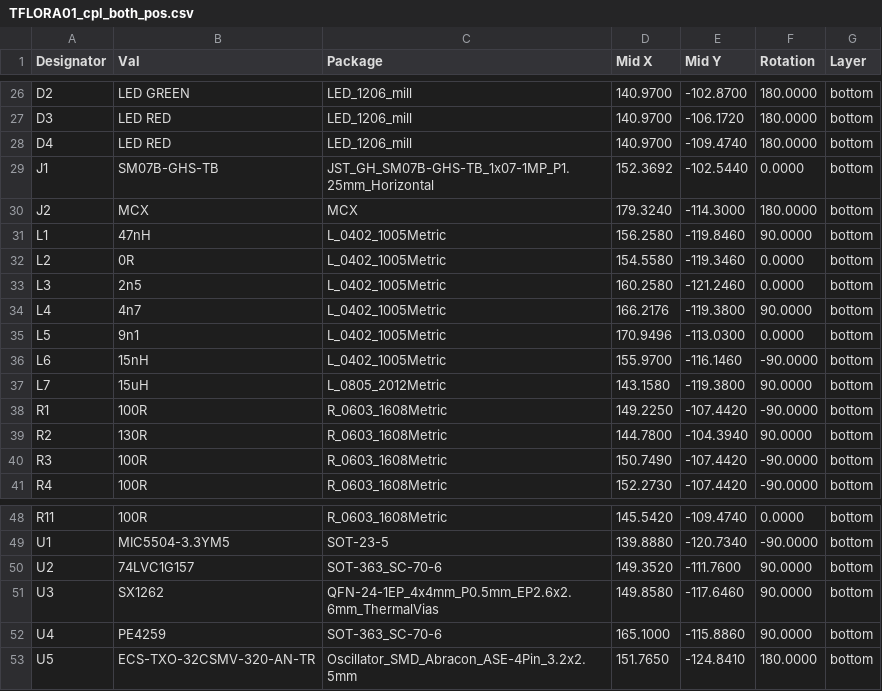
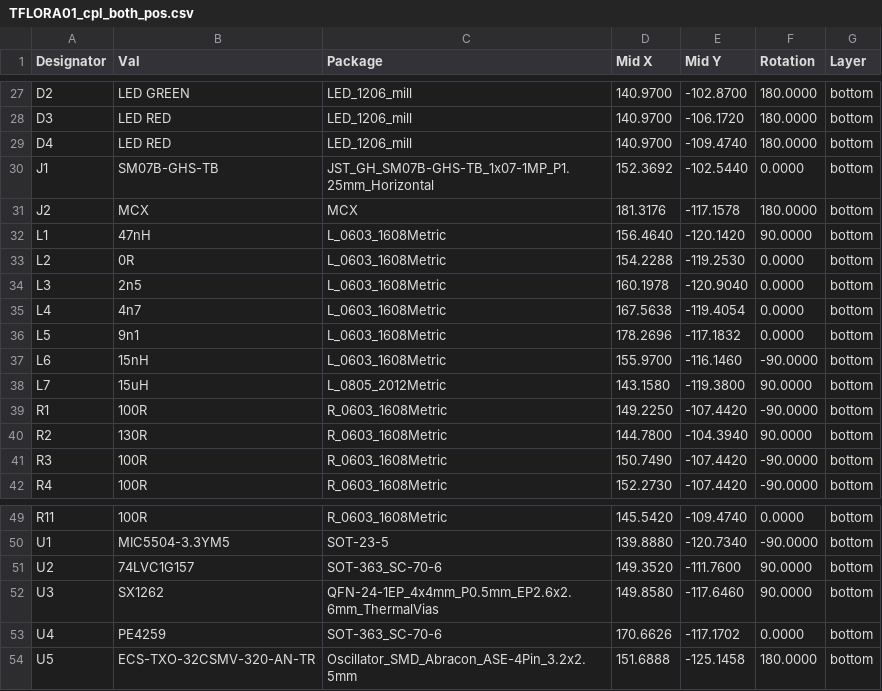
Before and after one commit to ThunderFly-aerospace/TFLORA01, a CSV file: hw/cam_profi/assembly/PnP/TFLORA01_cpl_both_pos.csv, drawn as a sheet; only a part is shown, gaps mark what is left out; the diff covers the shown part only.

```diff
--- a/hw/cam_profi/assembly/PnP/TFLORA01_cpl_both_pos.csv
+++ b/hw/cam_profi/assembly/PnP/TFLORA01_cpl_both_pos.csv
@@ -29,9 +30,9 @@ Designator,Val,Package,Mid X,Mid Y,Rotation,Layer
 "J1","SM07B-GHS-TB","JST_GH_SM07B-GHS-TB_1x07-1MP_P1.25mm_Horizontal",152.3692,-102.5440,0.0000,bottom
-"J2","MCX","MCX",179.3240,-114.3000,180.0000,bottom
-"L1","47nH","L_0402_1005Metric",156.2580,-119.8460,90.0000,bottom
-"L2","0R","L_0402_1005Metric",154.5580,-119.3460,0.0000,bottom
-"L3","2n5","L_0402_1005Metric",160.2580,-121.2460,0.0000,bottom
-"L4","4n7","L_0402_1005Metric",166.2176,-119.3800,90.0000,bottom
-"L5","9n1","L_0402_1005Metric",170.9496,-113.0300,0.0000,bottom
-"L6","15nH","L_0402_1005Metric",155.9700,-116.1460,-90.0000,bottom
+"J2","MCX","MCX",181.3176,-117.1578,180.0000,bottom
+"L1","47nH","L_0603_1608Metric",156.4640,-120.1420,90.0000,bottom
+"L2","0R","L_0603_1608Metric",154.2288,-119.2530,0.0000,bottom
+"L3","2n5","L_0603_1608Metric",160.1978,-120.9040,0.0000,bottom
+"L4","4n7","L_0603_1608Metric",167.5638,-119.4054,0.0000,bottom
+"L5","9n1","L_0603_1608Metric",178.2696,-117.1832,0.0000,bottom
+"L6","15nH","L_0603_1608Metric",155.9700,-116.1460,-90.0000,bottom
 "L7","15uH","L_0805_2012Metric",143.1580,-119.3800,90.0000,bottom
@@ -51,3 +52,3 @@ Designator,Val,Package,Mid X,Mid Y,Rotation,Layer
 "U3","SX1262","QFN-24-1EP_4x4mm_P0.5mm_EP2.6x2.6mm_ThermalVias",149.8580,-117.6460,90.0000,bottom
-"U4","PE4259","SOT-363_SC-70-6",165.1000,-115.8860,90.0000,bottom
-"U5","ECS-TXO-32CSMV-320-AN-TR","Oscillator_SMD_Abracon_ASE-4Pin_3.2x2.5mm",151.7650,-124.8410,180.0000,bottom
+"U4","PE4259","SOT-363_SC-70-6",170.6626,-117.1702,0.0000,bottom
+"U5","ECS-TXO-32CSMV-320-AN-TR","Oscillator_SMD_Abracon_ASE-4Pin_3.2x2.5mm",151.6888,-125.1458,180.0000,bottom
```
Also changed, not shown: 1 added row and 32 edited cells elsewhere in this file, hw/cam_profi/assembly/TFLORA01-bom.csv, hw/cam_profi/assembly/TFLORA01-bom_nogroup.csv, 41 other files.
